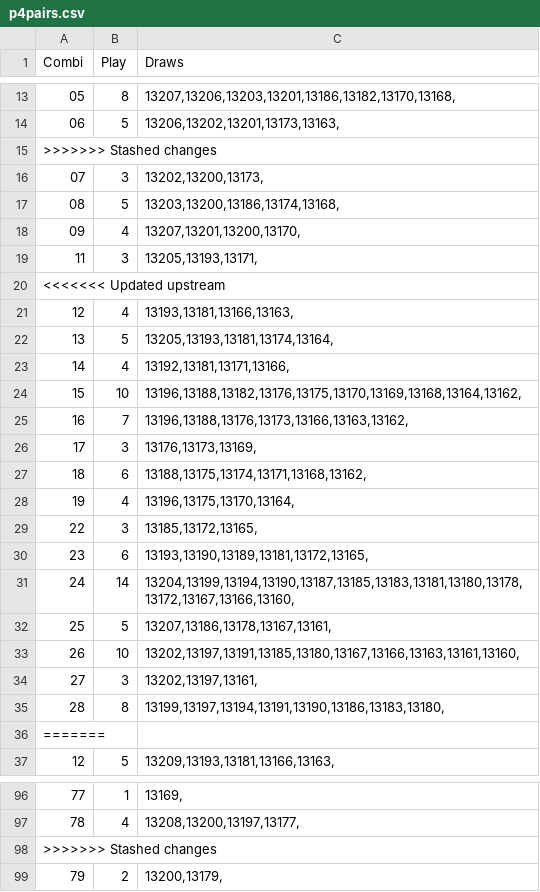
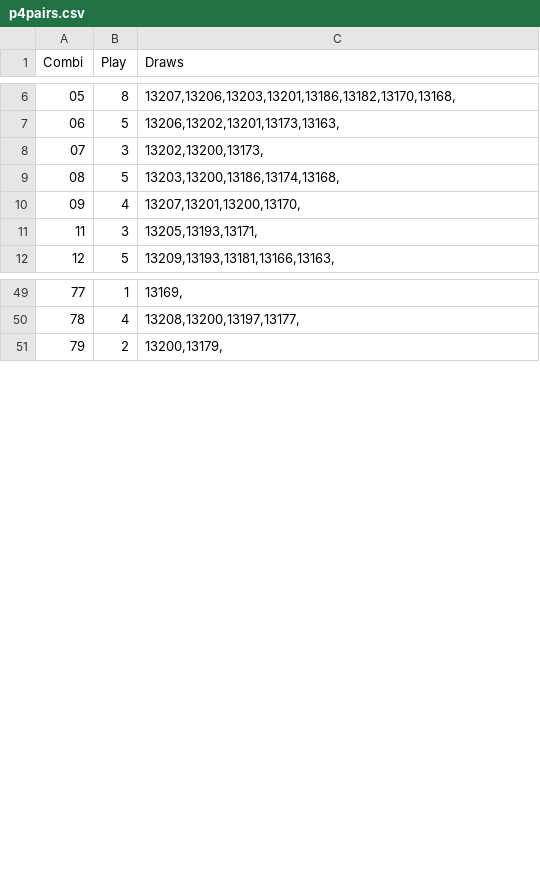
Before and after one commit to csnlcbtt/wix, a CSV file: csv/p4pairs.csv, drawn as a sheet; only a part is shown, gaps mark what is left out; the diff covers the shown part only.

```diff
--- a/csv/p4pairs.csv
+++ b/csv/p4pairs.csv
@@ -14,3 +7,2 @@
 "06",5,"13206,13202,13201,13173,13163,"
->>>>>>> Stashed changes
 "07",3,"13202,13200,13173,"
@@ -19,19 +11,2 @@
 "11",3,"13205,13193,13171,"
-<<<<<<< Updated upstream
-"12",4,"13193,13181,13166,13163,"
-"13",5,"13205,13193,13181,13174,13164,"
-"14",4,"13192,13181,13171,13166,"
-"15",10,"13196,13188,13182,13176,13175,13170,13169,13168,13164,13162,"
-"16",7,"13196,13188,13176,13173,13166,13163,13162,"
-"17",3,"13176,13173,13169,"
-"18",6,"13188,13175,13174,13171,13168,13162,"
-"19",4,"13196,13175,13170,13164,"
-"22",3,"13185,13172,13165,"
-"23",6,"13193,13190,13189,13181,13172,13165,"
-"24",14,"13204,13199,13194,13190,13187,13185,13183,13181,13180,13178,13172,13167,13166,13160,"
-"25",5,"13207,13186,13178,13167,13161,"
-"26",10,"13202,13197,13191,13185,13180,13167,13166,13163,13161,13160,"
-"27",3,"13202,13197,13161,"
-"28",8,"13199,13197,13194,13191,13190,13186,13183,13180,"
-=======
 "12",5,"13209,13193,13181,13166,13163,"
@@ -97,3 +50,2 @@
 "78",4,"13208,13200,13197,13177,"
->>>>>>> Stashed changes
 "79",2,"13200,13179,"
```
Also changed, not shown: 29 removed rows elsewhere in this file, csv/cptrend.csv, csv/pwWinProj.csv, 42 other files.
